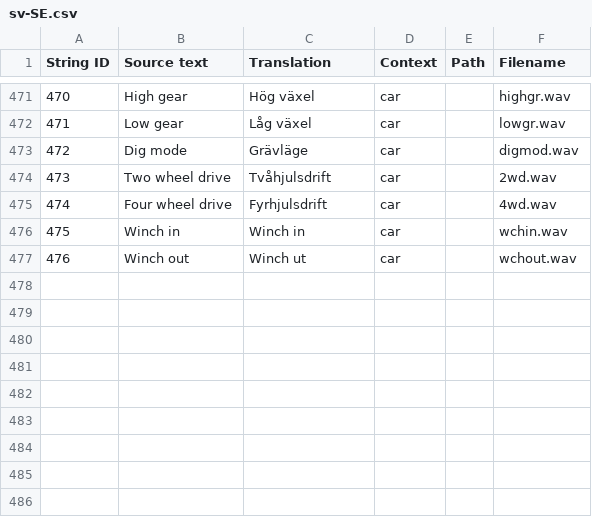
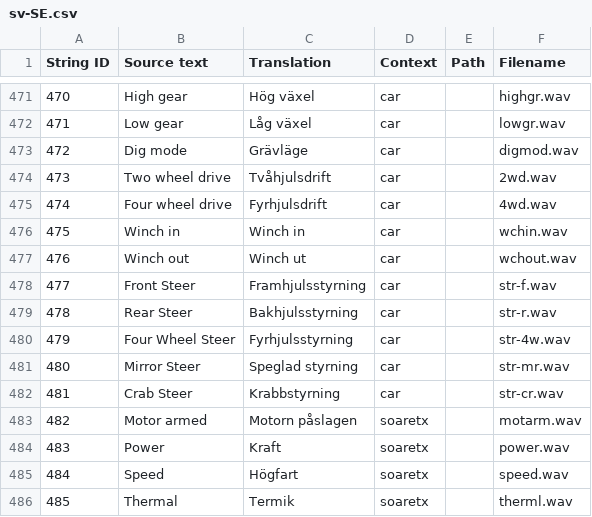
Before and after one commit to EdgeTX/edgetx-sdcard-sounds, a CSV file: voices/sv-SE.csv, drawn as a sheet; only a part is shown, gaps mark what is left out.

```diff
--- a/voices/sv-SE.csv
+++ b/voices/sv-SE.csv
@@ -477 +477,10 @@
 "476","Winch out","Winch ut","car","","wchout.wav"
+"477","Front Steer","Framhjulsstyrning","car","","str-f.wav"
+"478","Rear Steer","Bakhjulsstyrning","car","","str-r.wav"
+"479","Four Wheel Steer","Fyrhjulsstyrning","car","","str-4w.wav"
+"480","Mirror Steer","Speglad styrning","car","","str-mr.wav"
+"481","Crab Steer","Krabbstyrning","car","","str-cr.wav"
+"482","Motor armed","Motorn påslagen","soaretx","","motarm.wav"
+"483","Power","Kraft","soaretx","","power.wav"
+"484","Speed","Högfart","soaretx","","speed.wav"
+"485","Thermal","Termik","soaretx","","therml.wav"
```
Also changed, not shown: 9 other files.
